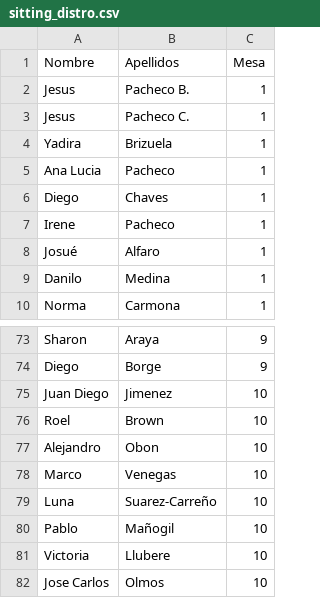
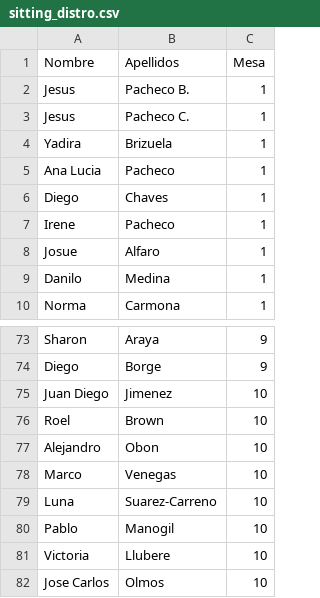
Before and after one commit to jesupb/wedding-shiny-app, a CSV file: wedding_info/sitting_distro.csv, drawn as a sheet; only a part is shown, gaps mark what is left out; the diff names each change by its address in the sheet, - before the commit and + after, or states it on an @@ line.

Commit message:
update siting distro

```diff
--- a/wedding_info/sitting_distro.csv
+++ b/wedding_info/sitting_distro.csv
-A8 (Nombre): Josué
+A8 (Nombre): Josue
-B79 (Apellidos): Suarez-Carreño
+B79 (Apellidos): Suarez-Carreno
-B80 (Apellidos): Mañogil
+B80 (Apellidos): Manogil
```
Also changed, not shown: 1 other file.
